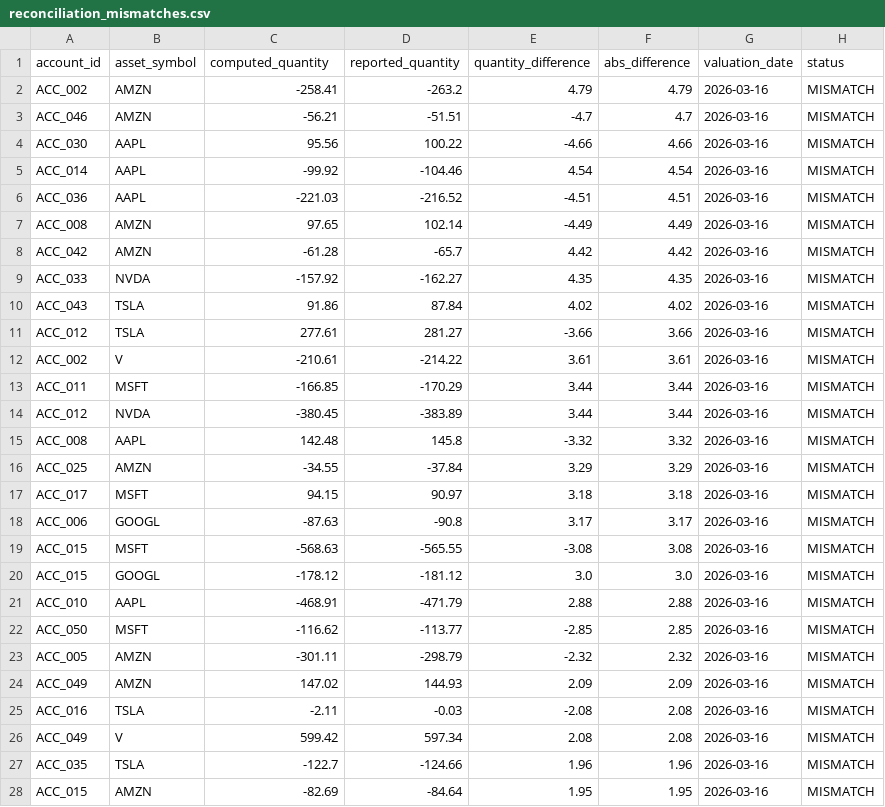
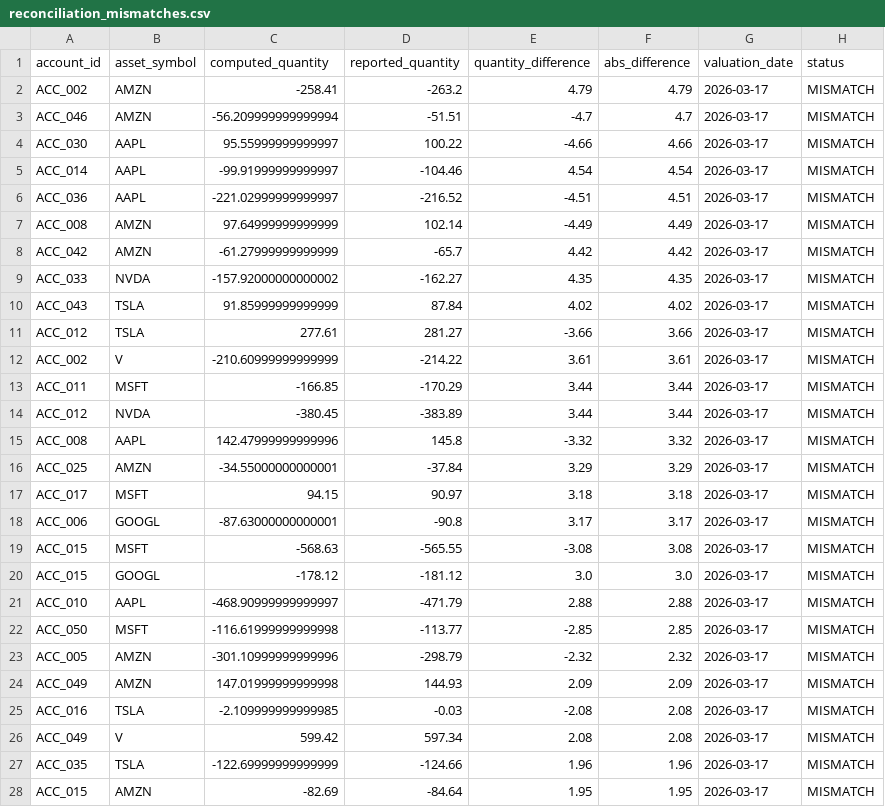
Before and after one commit to sajansshergill/data-pipeline-reconciliation-system, a CSV file: reports/reconciliation_mismatches.csv, drawn as a sheet; only a part is shown; the diff covers the shown part only.

```diff
--- a/reports/reconciliation_mismatches.csv
+++ b/reports/reconciliation_mismatches.csv
@@ -1,28 +1,28 @@
 account_id,asset_symbol,computed_quantity,reported_quantity,quantity_difference,abs_difference,valuation_date,status
-ACC_002,AMZN,-258.41,-263.2,4.79,4.79,2026-03-16,MISMATCH
-ACC_046,AMZN,-56.21,-51.51,-4.7,4.7,2026-03-16,MISMATCH
-ACC_030,AAPL,95.56,100.22,-4.66,4.66,2026-03-16,MISMATCH
-ACC_014,AAPL,-99.92,-104.46,4.54,4.54,2026-03-16,MISMATCH
-ACC_036,AAPL,-221.03,-216.52,-4.51,4.51,2026-03-16,MISMATCH
-ACC_008,AMZN,97.65,102.14,-4.49,4.49,2026-03-16,MISMATCH
-ACC_042,AMZN,-61.28,-65.7,4.42,4.42,2026-03-16,MISMATCH
-ACC_033,NVDA,-157.92,-162.27,4.35,4.35,2026-03-16,MISMATCH
-ACC_043,TSLA,91.86,87.84,4.02,4.02,2026-03-16,MISMATCH
-ACC_012,TSLA,277.61,281.27,-3.66,3.66,2026-03-16,MISMATCH
-ACC_002,V,-210.61,-214.22,3.61,3.61,2026-03-16,MISMATCH
-ACC_011,MSFT,-166.85,-170.29,3.44,3.44,2026-03-16,MISMATCH
-ACC_012,NVDA,-380.45,-383.89,3.44,3.44,2026-03-16,MISMATCH
-ACC_008,AAPL,142.48,145.8,-3.32,3.32,2026-03-16,MISMATCH
-ACC_025,AMZN,-34.55,-37.84,3.29,3.29,2026-03-16,MISMATCH
-ACC_017,MSFT,94.15,90.97,3.18,3.18,2026-03-16,MISMATCH
-ACC_006,GOOGL,-87.63,-90.8,3.17,3.17,2026-03-16,MISMATCH
-ACC_015,MSFT,-568.63,-565.55,-3.08,3.08,2026-03-16,MISMATCH
-ACC_015,GOOGL,-178.12,-181.12,3.0,3.0,2026-03-16,MISMATCH
-ACC_010,AAPL,-468.91,-471.79,2.88,2.88,2026-03-16,MISMATCH
-ACC_050,MSFT,-116.62,-113.77,-2.85,2.85,2026-03-16,MISMATCH
-ACC_005,AMZN,-301.11,-298.79,-2.32,2.32,2026-03-16,MISMATCH
-ACC_049,AMZN,147.02,144.93,2.09,2.09,2026-03-16,MISMATCH
-ACC_016,TSLA,-2.11,-0.03,-2.08,2.08,2026-03-16,MISMATCH
-ACC_049,V,599.42,597.34,2.08,2.08,2026-03-16,MISMATCH
-ACC_035,TSLA,-122.7,-124.66,1.96,1.96,2026-03-16,MISMATCH
-ACC_015,AMZN,-82.69,-84.64,1.95,1.95,2026-03-16,MISMATCH
+ACC_002,AMZN,-258.41,-263.2,4.79,4.79,2026-03-17,MISMATCH
+ACC_046,AMZN,-56.209999999999994,-51.51,-4.7,4.7,2026-03-17,MISMATCH
+ACC_030,AAPL,95.55999999999997,100.22,-4.66,4.66,2026-03-17,MISMATCH
+ACC_014,AAPL,-99.91999999999997,-104.46,4.54,4.54,2026-03-17,MISMATCH
+ACC_036,AAPL,-221.02999999999997,-216.52,-4.51,4.51,2026-03-17,MISMATCH
+ACC_008,AMZN,97.64999999999999,102.14,-4.49,4.49,2026-03-17,MISMATCH
+ACC_042,AMZN,-61.27999999999999,-65.7,4.42,4.42,2026-03-17,MISMATCH
+ACC_033,NVDA,-157.92000000000002,-162.27,4.35,4.35,2026-03-17,MISMATCH
+ACC_043,TSLA,91.85999999999999,87.84,4.02,4.02,2026-03-17,MISMATCH
+ACC_012,TSLA,277.61,281.27,-3.66,3.66,2026-03-17,MISMATCH
+ACC_002,V,-210.60999999999999,-214.22,3.61,3.61,2026-03-17,MISMATCH
+ACC_011,MSFT,-166.85,-170.29,3.44,3.44,2026-03-17,MISMATCH
+ACC_012,NVDA,-380.45,-383.89,3.44,3.44,2026-03-17,MISMATCH
+ACC_008,AAPL,142.47999999999996,145.8,-3.32,3.32,2026-03-17,MISMATCH
+ACC_025,AMZN,-34.55000000000001,-37.84,3.29,3.29,2026-03-17,MISMATCH
+ACC_017,MSFT,94.15,90.97,3.18,3.18,2026-03-17,MISMATCH
+ACC_006,GOOGL,-87.63000000000001,-90.8,3.17,3.17,2026-03-17,MISMATCH
+ACC_015,MSFT,-568.63,-565.55,-3.08,3.08,2026-03-17,MISMATCH
+ACC_015,GOOGL,-178.12,-181.12,3.0,3.0,2026-03-17,MISMATCH
+ACC_010,AAPL,-468.90999999999997,-471.79,2.88,2.88,2026-03-17,MISMATCH
+ACC_050,MSFT,-116.61999999999998,-113.77,-2.85,2.85,2026-03-17,MISMATCH
+ACC_005,AMZN,-301.10999999999996,-298.79,-2.32,2.32,2026-03-17,MISMATCH
+ACC_049,AMZN,147.01999999999998,144.93,2.09,2.09,2026-03-17,MISMATCH
+ACC_016,TSLA,-2.109999999999985,-0.03,-2.08,2.08,2026-03-17,MISMATCH
+ACC_049,V,599.42,597.34,2.08,2.08,2026-03-17,MISMATCH
+ACC_035,TSLA,-122.69999999999999,-124.66,1.96,1.96,2026-03-17,MISMATCH
+ACC_015,AMZN,-82.69,-84.64,1.95,1.95,2026-03-17,MISMATCH
```
Also changed, not shown: 21 edited cells elsewhere in this file, data/raw/cash_balances.csv, data/raw/portfolio_positions_reported.csv, 39 other files.
